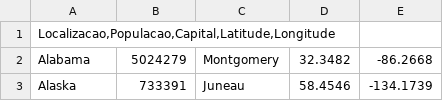
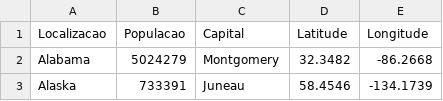
Before and after one commit to Leo-Vincenzi/MVP_2, a CSV file: Localizacao_Populacao_Capital_Latitude_Longitude_usa.csv, drawn as a sheet; only a part is shown; removed rows and columns are numbered as before the commit, all else as after; the diff names each change by its address in the sheet, - before the commit and + after, or states it on an @@ line.

Commit message:
Update Localizacao_Populacao_Capital_Latitude_Longitude_usa.csv

```diff
--- a/Localizacao_Populacao_Capital_Latitude_Longitude_usa.csv
+++ b/Localizacao_Populacao_Capital_Latitude_Longitude_usa.csv
-row 1: Localizacao,Populacao,Capital,Latitude,Longitude
+row 1: Localizacao | Populacao | Capital | Latitude | Longitude
```
